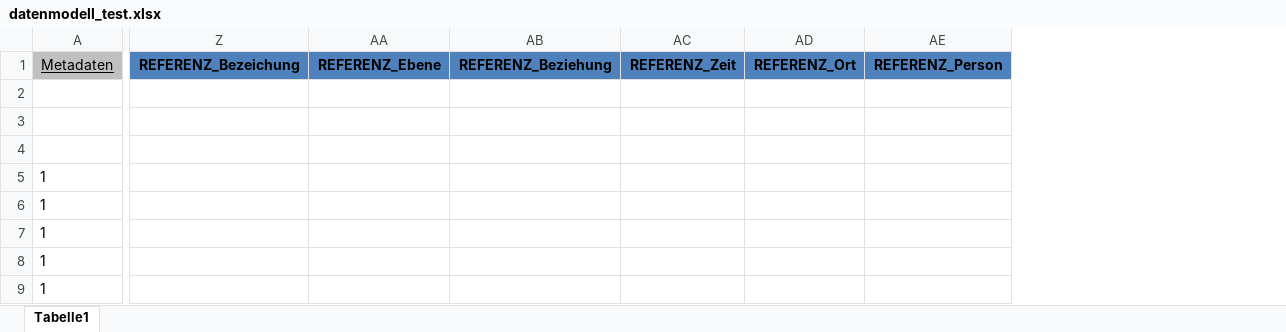
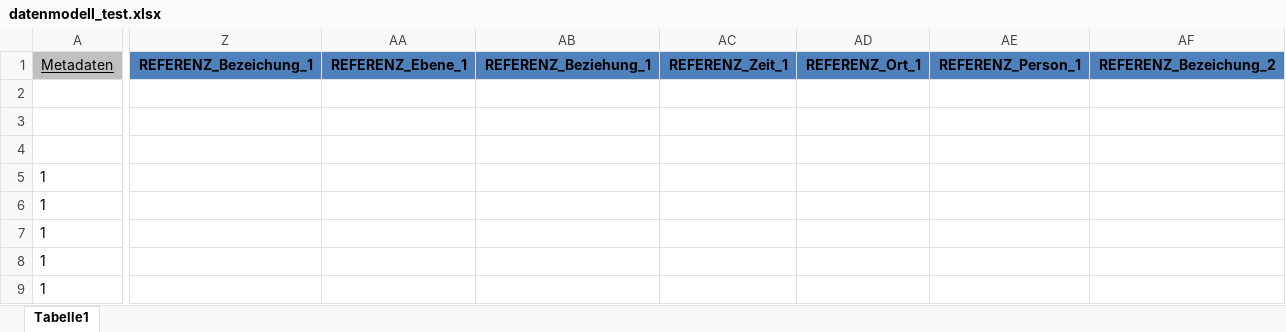
Before and after one commit to acady/geymueller, an Excel workbook: data/christoph/datenmodell_test.xlsx, sheet Tabelle1, drawn as a sheet; only a part is shown, gaps mark what is left out; values as stored, in another font and other column widths than the file's, no borders; removed rows and columns are numbered as before the commit, all else as after; the diff covers the shown part only; the diff names each change by its address in the sheet, - before the commit and + after, or states it on an @@ line.

Commit message:
Update Referenz Spalten

```diff
--- a/data/christoph/datenmodell_test.xlsx (sheet Tabelle1)
+++ b/data/christoph/datenmodell_test.xlsx (sheet Tabelle1)
-column Z (REFERENZ_Bezeichung), empty
-column AA (REFERENZ_Ebene), empty
-column AB (REFERENZ_Beziehung), empty
-column AC (REFERENZ_Zeit), empty
-column AD (REFERENZ_Ort), empty
-column AE (REFERENZ_Person), empty
+column Z (REFERENZ_Bezeichung_1), empty
+column AA (REFERENZ_Ebene_1), empty
+column AB (REFERENZ_Beziehung_1), empty
+column AC (REFERENZ_Zeit_1), empty
+column AD (REFERENZ_Ort_1), empty
+column AE (REFERENZ_Person_1), empty
+column AF (REFERENZ_Bezeichung_2), empty
```
Also changed, not shown: 5 added columns elsewhere in this sheet.
